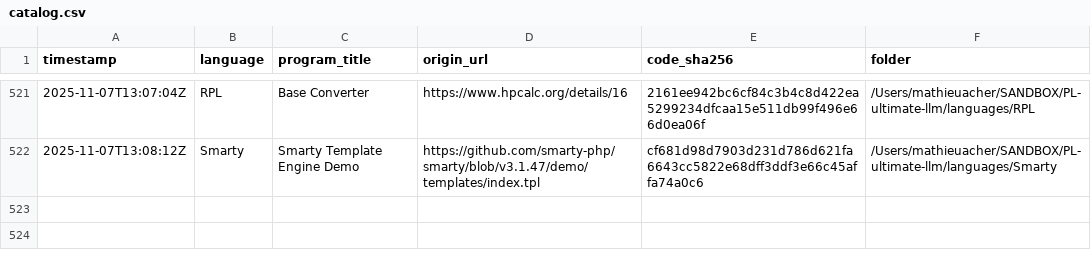
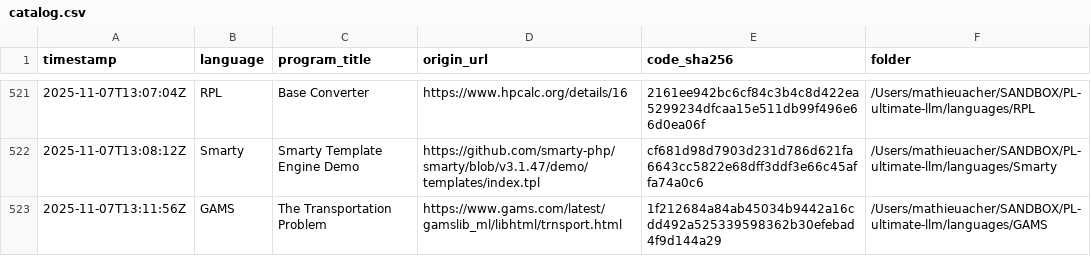
Before and after one commit to acherm/PL-ultimate-llm, a CSV file: data/catalog.csv, drawn as a sheet; only a part is shown, gaps mark what is left out; the diff names each change by its address in the sheet, - before the commit and + after, or states it on an @@ line.

Commit message:
turn: add GAMS (+1 program)
List-Digest: 0335bc7b
Model: google/gemini-2.5-pro
Temperature: 0.4

```diff
--- a/data/catalog.csv
+++ b/data/catalog.csv
+row 523: 2025-11-07T13:11:56Z | GAMS | The Transportation Problem | https://www.gams.com/latest/gamslib_ml/libhtml/trnsport.html | 1f212684a84ab45034b9442a16cdd492a525339598362b30efebad4f9d144a29 | /Users/mathieuacher/SANDBOX/PL-ultimate-llm/languages/GAMS
```
Also changed, not shown: 4 other files.
